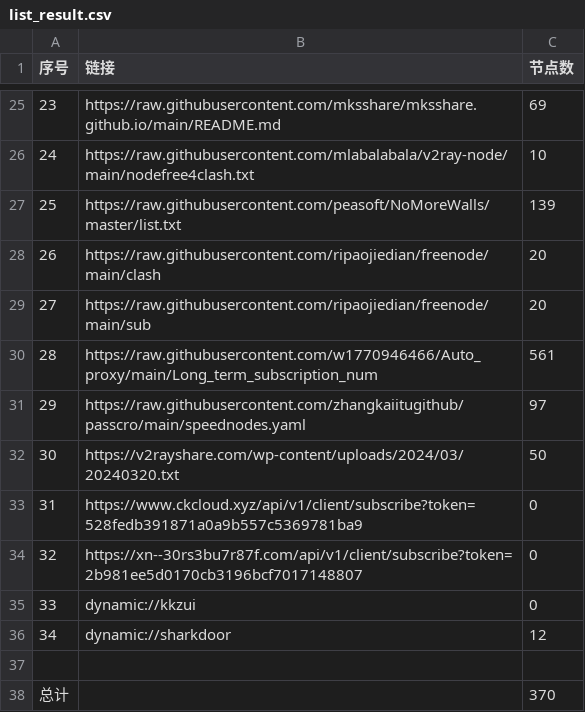
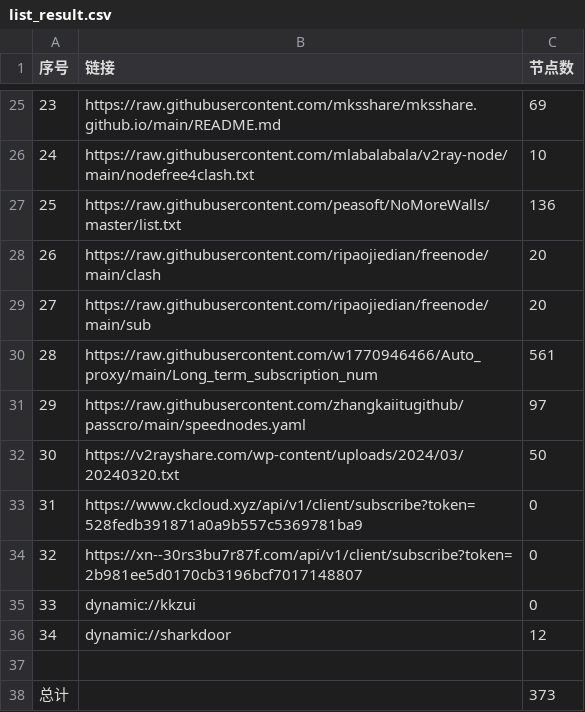
Before and after one commit to a97083435/freejie, a CSV file: freevm/list_result.csv, drawn as a sheet; only a part is shown, gaps mark what is left out.

```diff
--- a/freevm/list_result.csv
+++ b/freevm/list_result.csv
@@ -26,3 +26,3 @@
 24,https://raw.githubusercontent.com/mlabalabala/v2ray-node/main/nodefree4clash.txt,10
-25,https://raw.githubusercontent.com/peasoft/NoMoreWalls/master/list.txt,139
+25,https://raw.githubusercontent.com/peasoft/NoMoreWalls/master/list.txt,136
 26,https://raw.githubusercontent.com/ripaojiedian/freenode/main/clash,20
@@ -37,2 +37,2 @@
 
-总计,,370
+总计,,373
```
Also changed, not shown: 9 other files.
